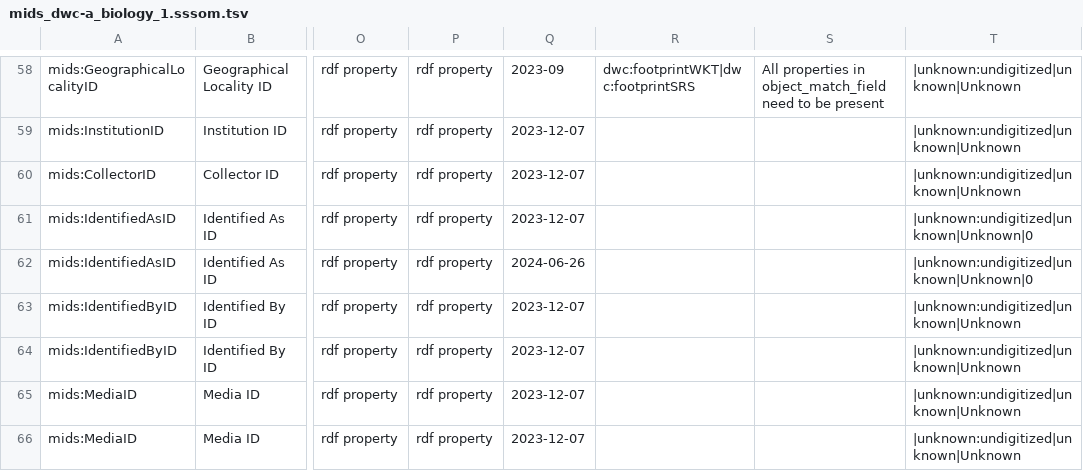
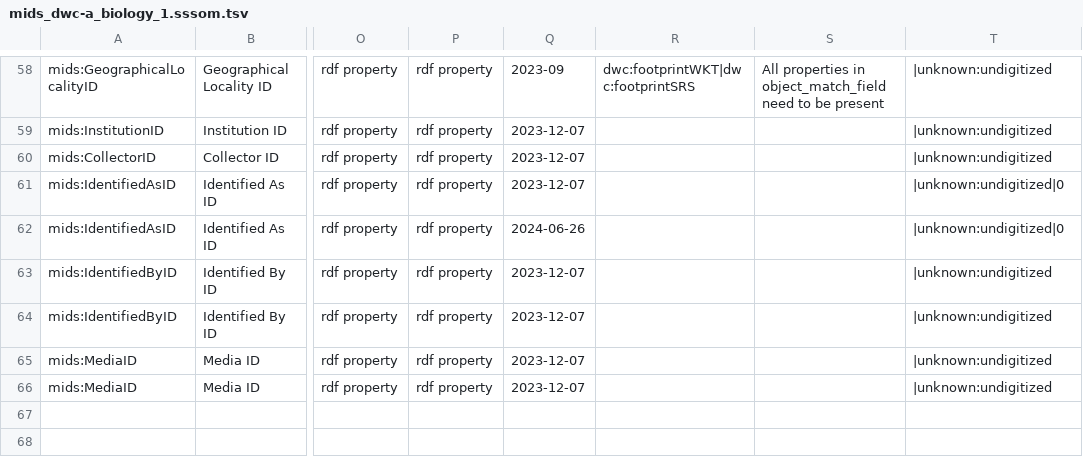
Before and after one commit to adamancer/MIDSCalculator, a TSV file: data/sssom/mids_dwc-a_biology_1.sssom.tsv, drawn as a sheet; only a part is shown, gaps mark what is left out; the diff covers the shown part only; the diff names each change by its address in the sheet, - before the commit and + after, or states it on an @@ line.

```diff
--- a/data/sssom/mids_dwc-a_biology_1.sssom.tsv
+++ b/data/sssom/mids_dwc-a_biology_1.sssom.tsv
-T58:T60: |unknown:undigitized|unknown|Unknown
+T58:T60: |unknown:undigitized
-T61:T62: |unknown:undigitized|unknown|Unknown|0
+T61:T62: |unknown:undigitized|0
-T63:T66: |unknown:undigitized|unknown|Unknown
+T63:T66: |unknown:undigitized
```
Also changed, not shown: 56 edited cells elsewhere in this file, data/sssom/mids_abcd_biology_1.sssom.tsv, 7 other files.
